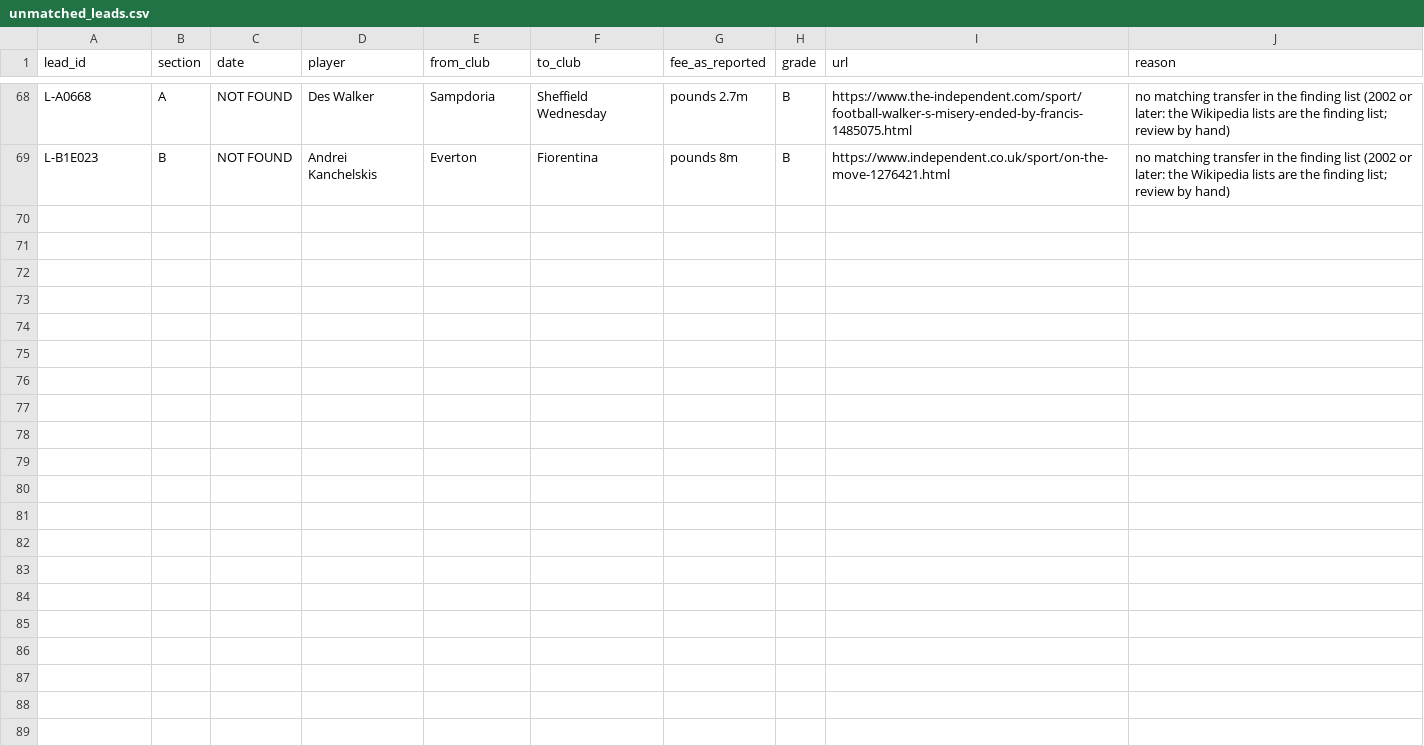
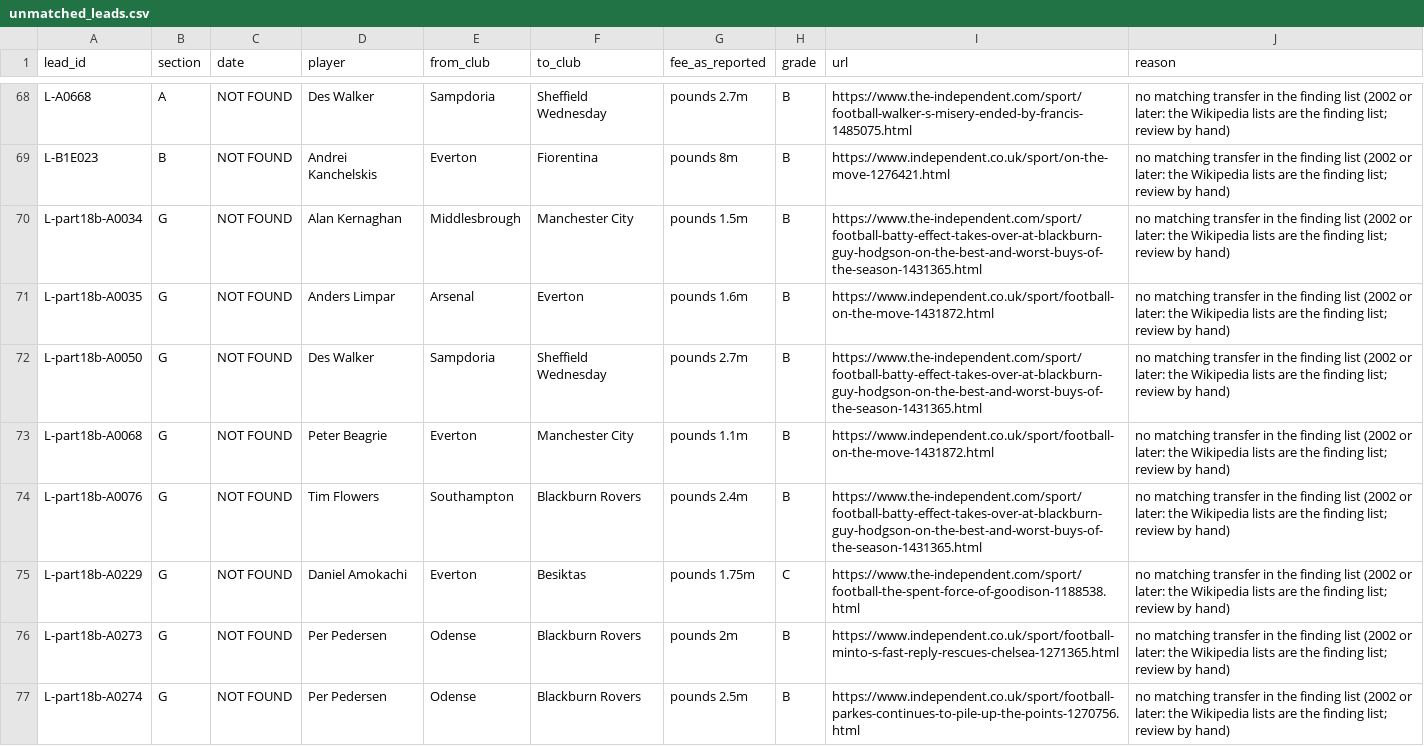
Before and after one commit to marketmarathon/race-through-time, a CSV file: data/rtt-101/unmatched_leads.csv, drawn as a sheet; only a part is shown, gaps mark what is left out.

```diff
--- a/data/rtt-101/unmatched_leads.csv
+++ b/data/rtt-101/unmatched_leads.csv
@@ -69 +69,9 @@ L-A0668,A,NOT FOUND,Des Walker,Sampdoria,Sheffield Wednesday,pounds 2.7m,B,https
 L-B1E023,B,NOT FOUND,Andrei Kanchelskis,Everton,Fiorentina,pounds 8m,B,https://www.independent.co.uk/sport/on-the-move-1276421.html,no matching transfer in the finding list (2002 or later: the Wikipedia lists are the finding list; review by hand)
+L-part18b-A0034,G,NOT FOUND,Alan Kernaghan,Middlesbrough,Manchester City,pounds 1.5m,B,https://www.the-independent.com/sport/football-batty-effect-takes-over-at-blackburn-guy-hodgson-on-the-best-and-worst-buys-of-the-season-1431365.html,no matching transfer in the finding list (2002 or later: the Wikipedia lists are the finding list; review by hand)
+L-part18b-A0035,G,NOT FOUND,Anders Limpar,Arsenal,Everton,pounds 1.6m,B,https://www.independent.co.uk/sport/football-on-the-move-1431872.html,no matching transfer in the finding list (2002 or later: the Wikipedia lists are the finding list; review by hand)
+L-part18b-A0050,G,NOT FOUND,Des Walker,Sampdoria,Sheffield Wednesday,pounds 2.7m,B,https://www.the-independent.com/sport/football-batty-effect-takes-over-at-blackburn-guy-hodgson-on-the-best-and-worst-buys-of-the-season-1431365.html,no matching transfer in the finding list (2002 or later: the Wikipedia lists are the finding list; review by hand)
+L-part18b-A0068,G,NOT FOUND,Peter Beagrie,Everton,Manchester City,pounds 1.1m,B,https://www.independent.co.uk/sport/football-on-the-move-1431872.html,no matching transfer in the finding list (2002 or later: the Wikipedia lists are the finding list; review by hand)
+L-part18b-A0076,G,NOT FOUND,Tim Flowers,Southampton,Blackburn Rovers,pounds 2.4m,B,https://www.the-independent.com/sport/football-batty-effect-takes-over-at-blackburn-guy-hodgson-on-the-best-and-worst-buys-of-the-season-1431365.html,no matching transfer in the finding list (2002 or later: the Wikipedia lists are the finding list; review by hand)
+L-part18b-A0229,G,NOT FOUND,Daniel Amokachi,Everton,Besiktas,pounds 1.75m,C,https://www.the-independent.com/sport/football-the-spent-force-of-goodison-1188538.html,no matching transfer in the finding list (2002 or later: the Wikipedia lists are the finding list; review by hand)
+L-part18b-A0273,G,NOT FOUND,Per Pedersen,Odense,Blackburn Rovers,pounds 2m,B,https://www.independent.co.uk/sport/football-minto-s-fast-reply-rescues-chelsea-1271365.html,no matching transfer in the finding list (2002 or later: the Wikipedia lists are the finding list; review by hand)
+L-part18b-A0274,G,NOT FOUND,Per Pedersen,Odense,Blackburn Rovers,pounds 2.5m,B,https://www.independent.co.uk/sport/football-parkes-continues-to-pile-up-the-points-1270756.html,no matching transfer in the finding list (2002 or later: the Wikipedia lists are the finding list; review by hand)
```
Also changed, not shown: data/rtt-101/club_season.csv, data/rtt-101/coverage.csv, 15 other files.
